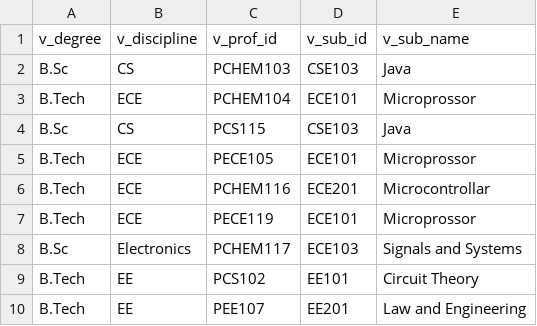
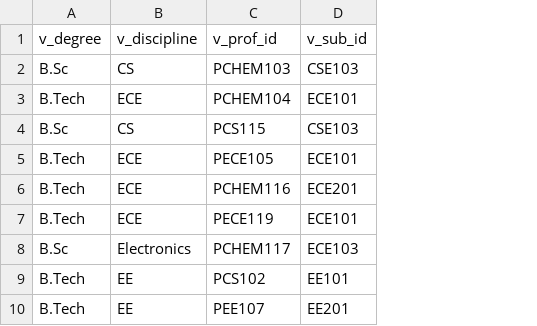
Before and after one commit to avistein/examin, a CSV file: src/main/resources/csv/subjectAllocSample.csv, drawn as a sheet; the diff names each change by its address in the sheet, - before the commit and + after, or states it on an @@ line.

```diff
--- a/src/main/resources/csv/subjectAllocSample.csv
+++ b/src/main/resources/csv/subjectAllocSample.csv
-column E (v_sub_name), rows 2-10: Java | Microprossor | Java | Microprossor | Microcontrollar | Microprossor | Signals and Systems | Circuit Theory | Law and Engineering
```
Also changed, not shown: 21 other files.
